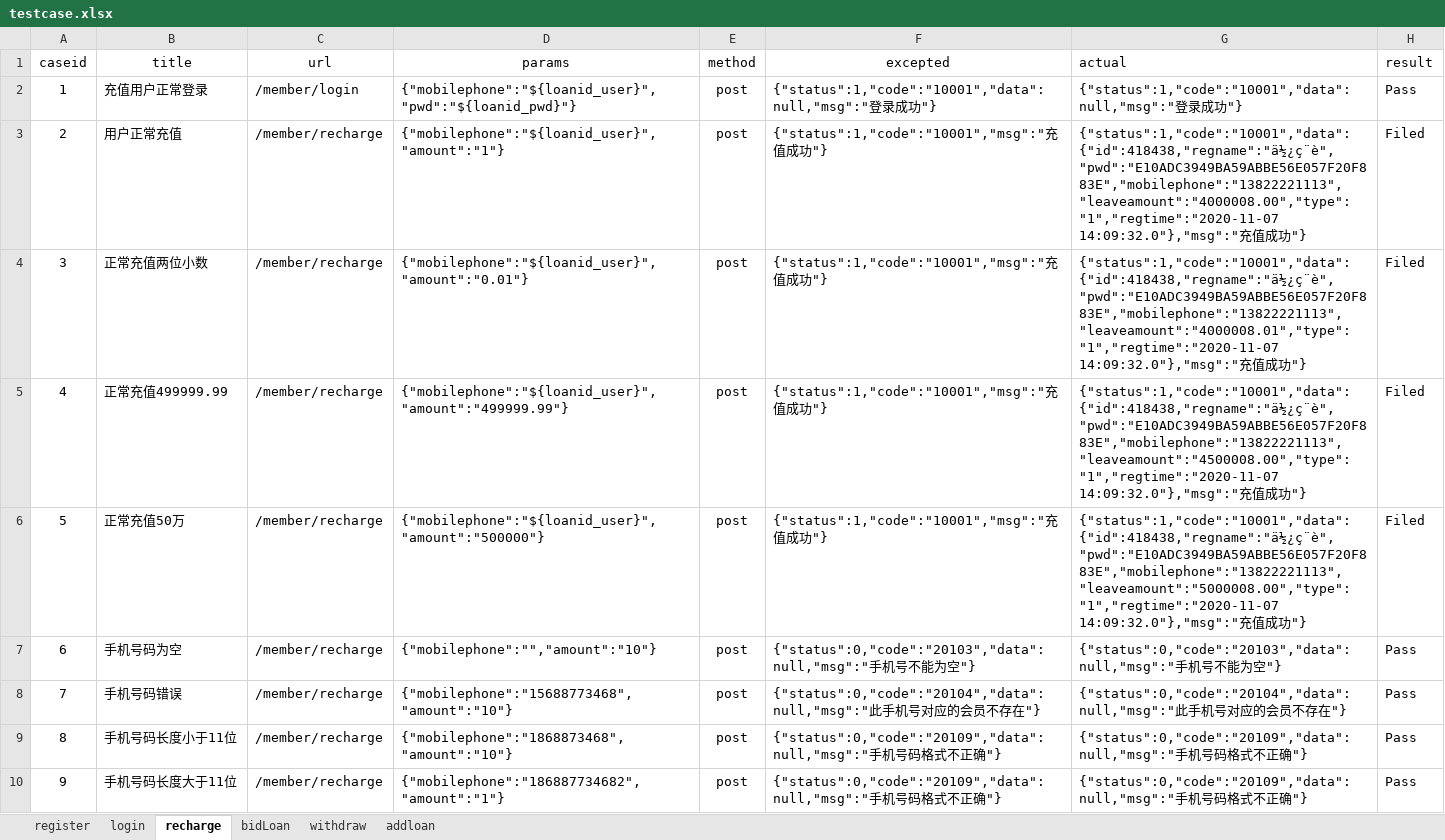
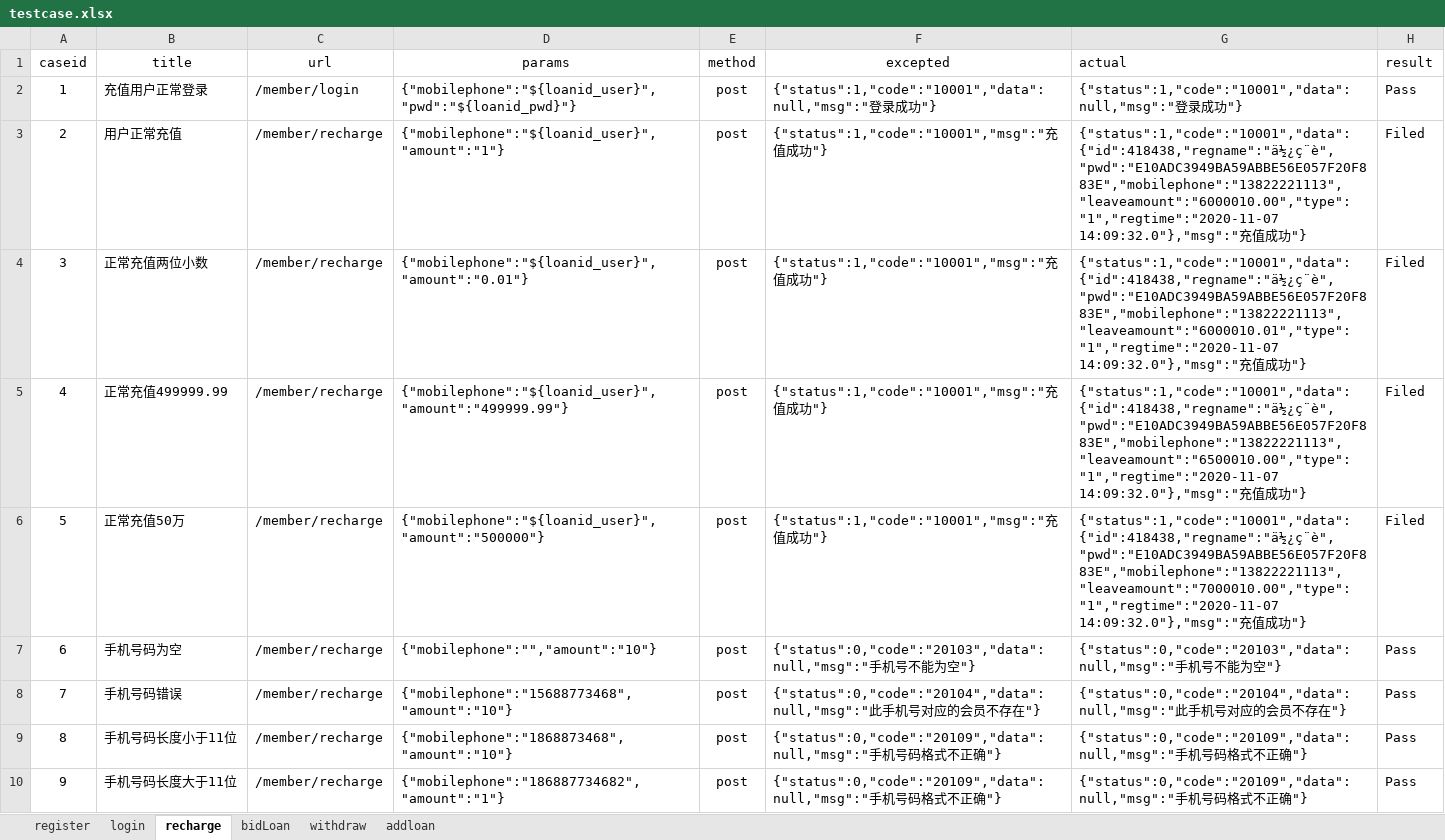
Before and after one commit to zjunbin/zjbTest, an Excel workbook: datas/testcase.xlsx, sheet recharge, drawn as a sheet; only a part is shown; values as stored, in another font and other column widths than the file's, no borders; the diff names each change by its address in the sheet, - before the commit and + after, or states it on an @@ line.

```diff
--- a/datas/testcase.xlsx (sheet recharge)
+++ b/datas/testcase.xlsx (sheet recharge)
-G3 (actual): {"status":1,"code":"10001","data":{"id":418438,"regname":"ä½¿ç¨è","pwd":"E10ADC3949BA59ABBE56E057F20F883E","mobilephone":"13822221113","leaveamount":"4000008.00","type":"1","regtime":"2020-11-07 14:09:32.0"},"msg":"充…
+G3 (actual): {"status":1,"code":"10001","data":{"id":418438,"regname":"ä½¿ç¨è","pwd":"E10ADC3949BA59ABBE56E057F20F883E","mobilephone":"13822221113","leaveamount":"6000010.00","type":"1","regtime":"2020-11-07 14:09:32.0"},"msg":"充…
-G4 (actual): {"status":1,"code":"10001","data":{"id":418438,"regname":"ä½¿ç¨è","pwd":"E10ADC3949BA59ABBE56E057F20F883E","mobilephone":"13822221113","leaveamount":"4000008.01","type":"1","regtime":"2020-11-07 14:09:32.0"},"msg":"充…
+G4 (actual): {"status":1,"code":"10001","data":{"id":418438,"regname":"ä½¿ç¨è","pwd":"E10ADC3949BA59ABBE56E057F20F883E","mobilephone":"13822221113","leaveamount":"6000010.01","type":"1","regtime":"2020-11-07 14:09:32.0"},"msg":"充…
-G5 (actual): {"status":1,"code":"10001","data":{"id":418438,"regname":"ä½¿ç¨è","pwd":"E10ADC3949BA59ABBE56E057F20F883E","mobilephone":"13822221113","leaveamount":"4500008.00","type":"1","regtime":"2020-11-07 14:09:32.0"},"msg":"充…
+G5 (actual): {"status":1,"code":"10001","data":{"id":418438,"regname":"ä½¿ç¨è","pwd":"E10ADC3949BA59ABBE56E057F20F883E","mobilephone":"13822221113","leaveamount":"6500010.00","type":"1","regtime":"2020-11-07 14:09:32.0"},"msg":"充…
-G6 (actual): {"status":1,"code":"10001","data":{"id":418438,"regname":"ä½¿ç¨è","pwd":"E10ADC3949BA59ABBE56E057F20F883E","mobilephone":"13822221113","leaveamount":"5000008.00","type":"1","regtime":"2020-11-07 14:09:32.0"},"msg":"充…
+G6 (actual): {"status":1,"code":"10001","data":{"id":418438,"regname":"ä½¿ç¨è","pwd":"E10ADC3949BA59ABBE56E057F20F883E","mobilephone":"13822221113","leaveamount":"7000010.00","type":"1","regtime":"2020-11-07 14:09:32.0"},"msg":"充…
```
Also changed, not shown: 3 other files.
